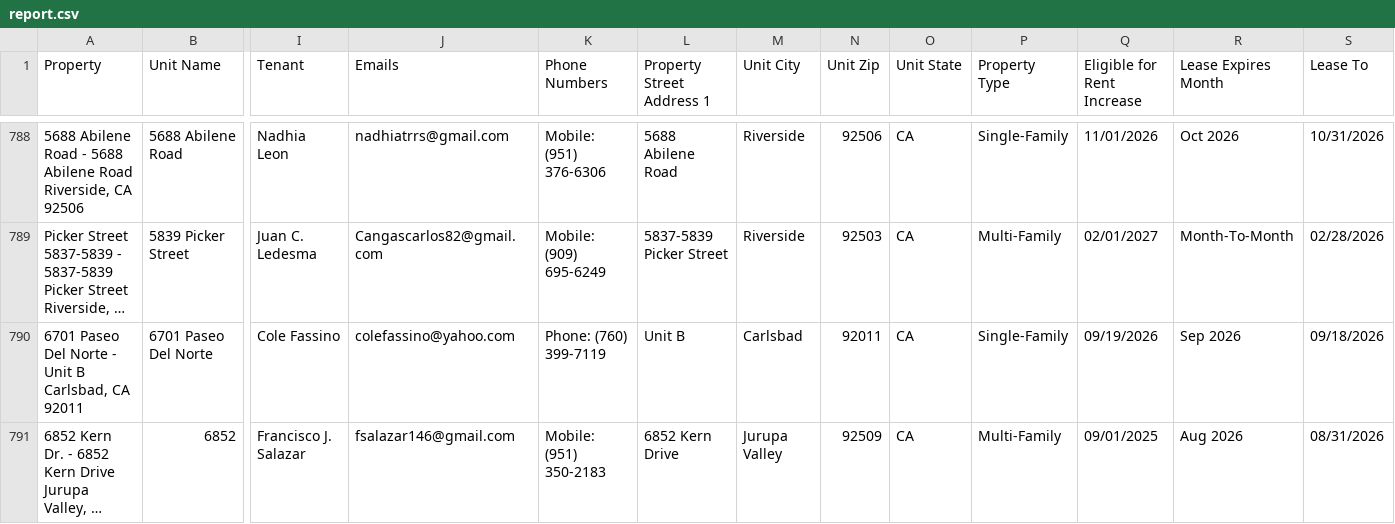
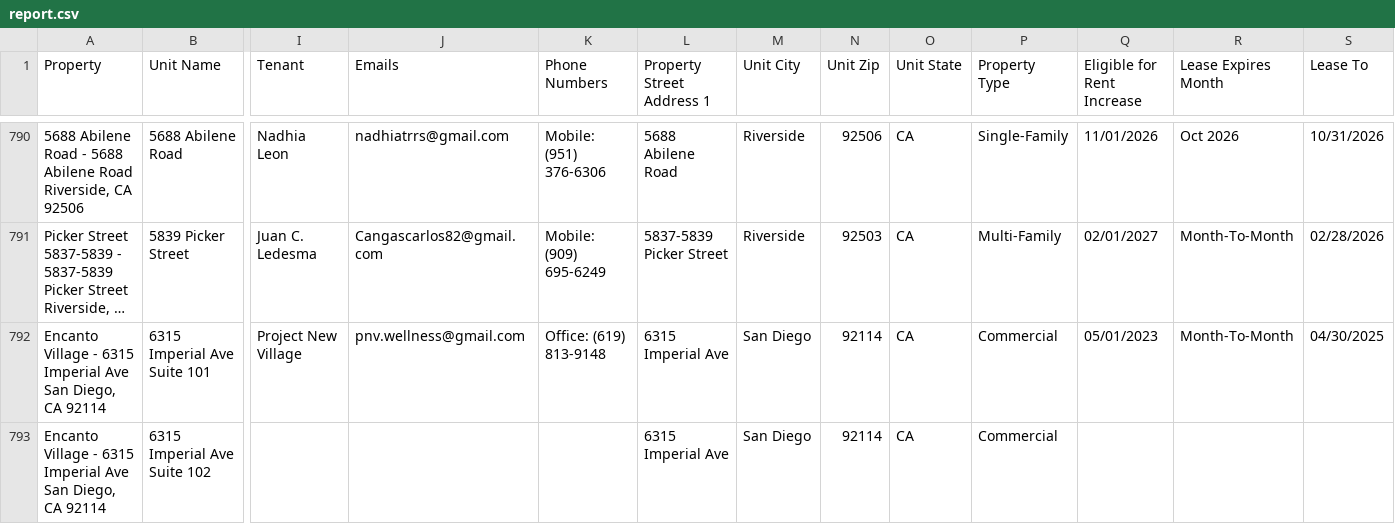
Before and after one commit to ryconn-pm/inspection-portal, a CSV file: data/report.csv, drawn as a sheet; only a part is shown, gaps mark what is left out; the shorter side is filled out with more unchanged rows; long unchanged cells end in …; rows hold the shown columns only; the diff covers the shown part only; the diff names each change by its address in the sheet, - before the commit and + after, or states it on an @@ line.

Commit message:
Auto-update inspection report

```diff
--- a/data/report.csv
+++ b/data/report.csv
+row 792: Encanto Village - 6315 Imperial Ave San Diego, CA 92114 | 6315 Imperial Ave Suite 101 | Project New Village | pnv.wellness@gmail.com | Office: (619) 813-9148 | 6315 Imperial Ave | San Diego | 92114 | CA | Commercial | 05/01/2023 | Month-To-Month | 04/30/2025
+row 793: Encanto Village - 6315 Imperial Ave San Diego, CA 92114 | 6315 Imperial Ave Suite 102 |  |  |  | 6315 Imperial Ave | San Diego | 92114 | CA | Commercial
```
Also changed, not shown: 4 added rows, 9 moved rows and 46 edited cells elsewhere in this file.
